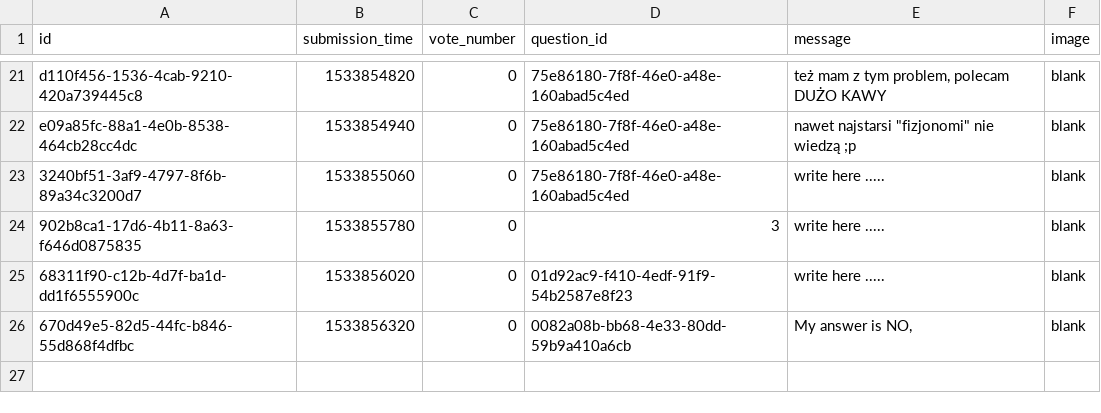
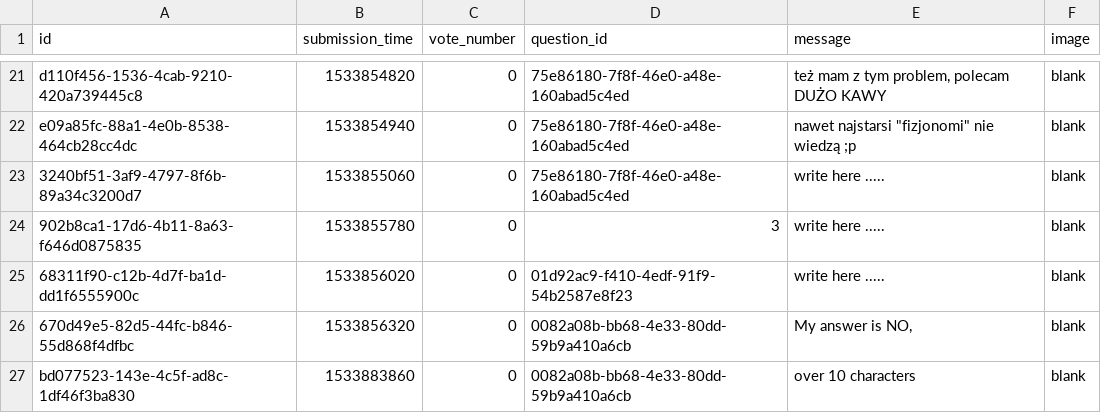
Before and after one commit to KarolKarpeta/AskMate-0100Team, a CSV file: sample_data/answer.csv, drawn as a sheet; only a part is shown, gaps mark what is left out.

```diff
--- a/sample_data/answer.csv
+++ b/sample_data/answer.csv
@@ -26 +26,2 @@ e09a85fc-88a1-4e0b-8538-464cb28cc4dc,1533854940,0,75e86180-7f8f-46e0-a48e-160aba
 670d49e5-82d5-44fc-b846-55d868f4dfbc,1533856320,0,0082a08b-bb68-4e33-80dd-59b9a410a6cb,"My answer is NO, ",blank
+bd077523-143e-4c5f-ad8c-1df46f3ba830,1533883860,0,0082a08b-bb68-4e33-80dd-59b9a410a6cb,over 10 characters,blank
```
Also changed, not shown: sample_data/question.csv.
